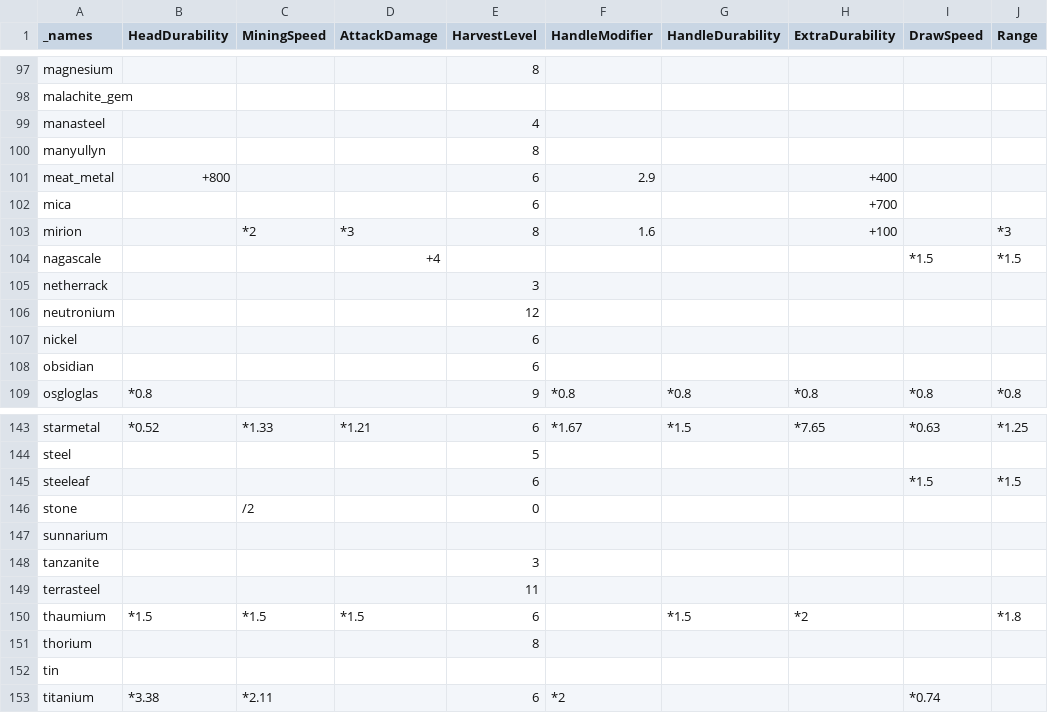
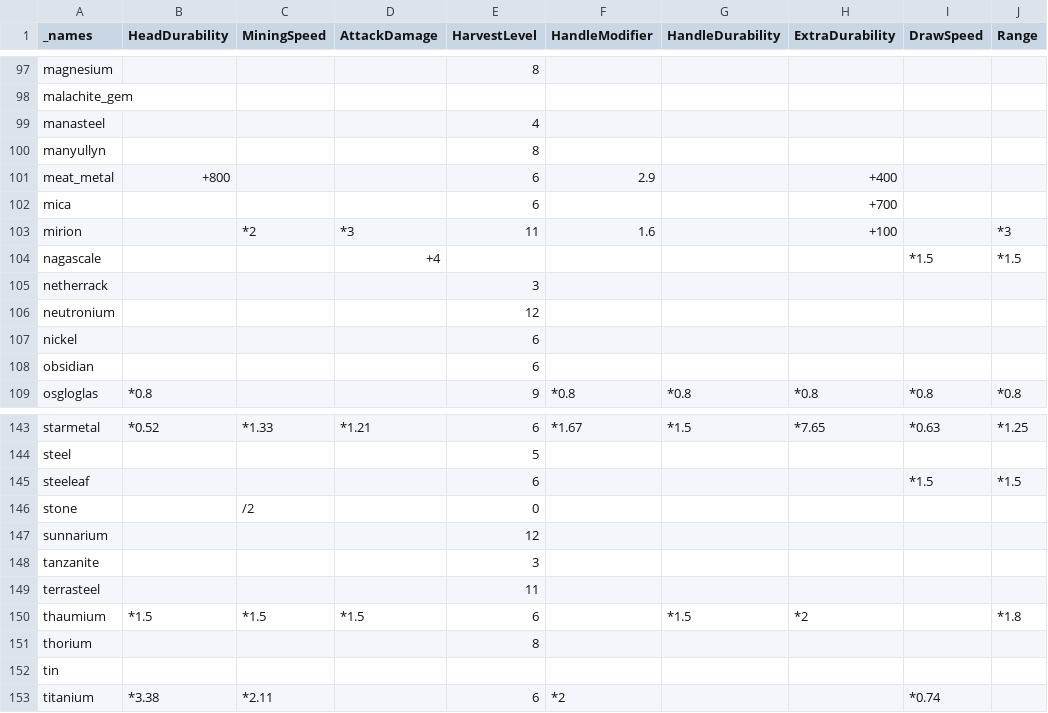
Before and after one commit to EnigmaticaModpacks/Enigmatica2Expert, a CSV file: dev/TCon/tweaks/Stat Tweaks.csv, drawn as a sheet; only a part is shown, gaps mark what is left out; the diff names each change by its address in the sheet, - before the commit and + after, or states it on an @@ line.

Commit message:
🔨 TCon: Buff [Sunnarium] and [Mirion Ingot] mining levels
Now 12 and 11 respectively

```diff
--- a/dev/TCon/tweaks/Stat Tweaks.csv
+++ b/dev/TCon/tweaks/Stat Tweaks.csv
-E103 (HarvestLevel): 8
+E103 (HarvestLevel): 11
-E147 (HarvestLevel): (empty)
+E147 (HarvestLevel): 12
```
Also changed, not shown: dev/TCon/stats/Stats.csv, 2 other files.
